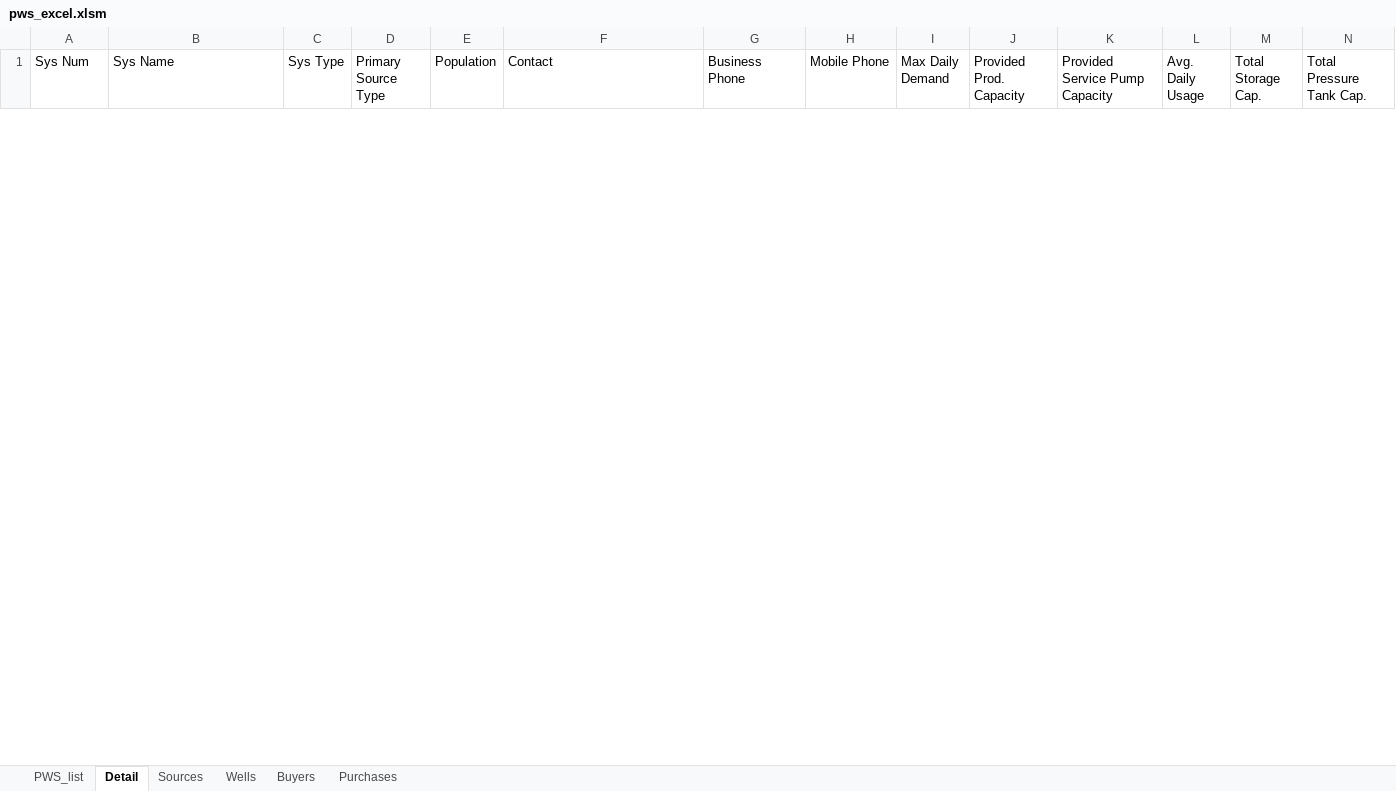
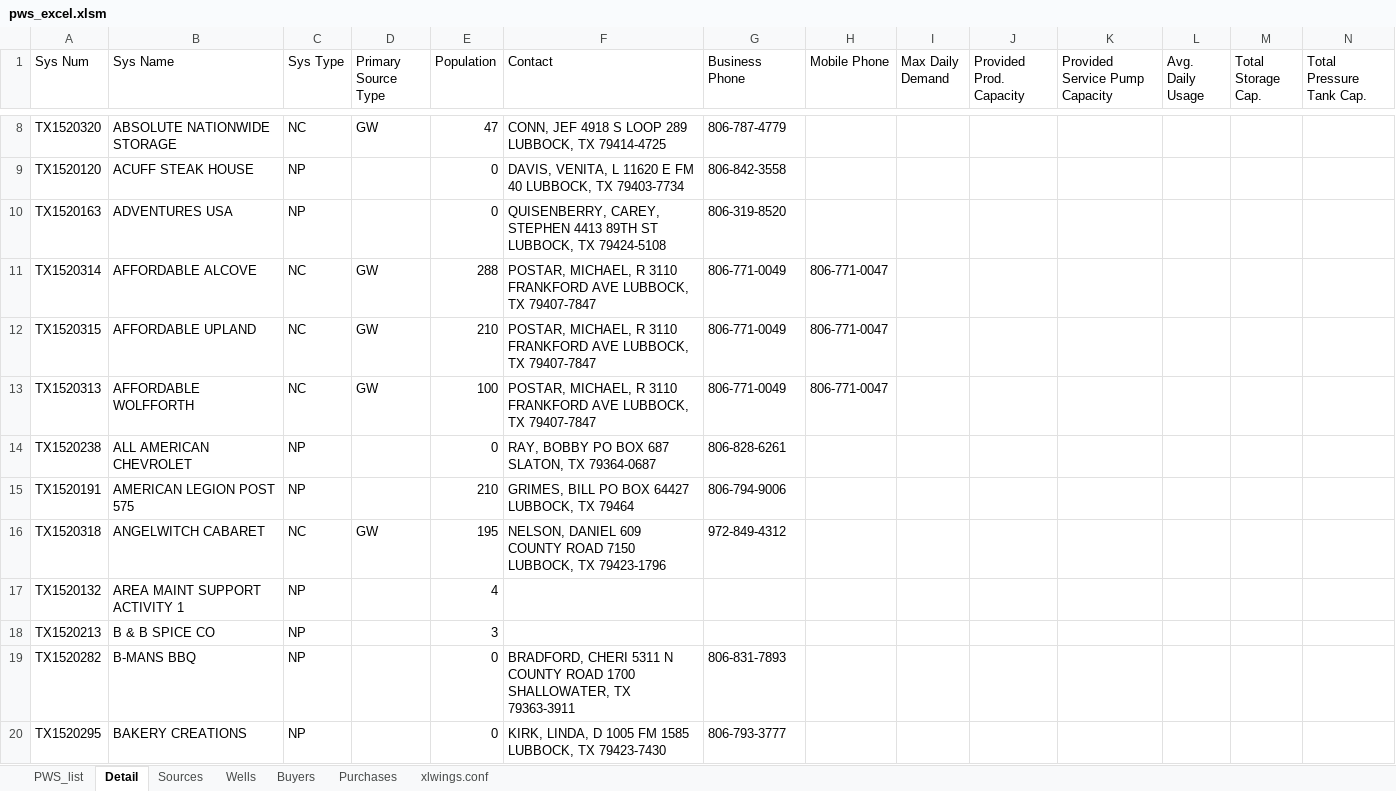
Before and after one commit to bthaman/pws_excel, an Excel workbook: pws_excel.xlsm, sheet Detail, drawn as a sheet; only a part is shown, gaps mark what is left out; values as stored, in another font and other column widths than the file's, no borders; rows hold the shown columns only; the diff covers the shown part only; the diff names each change by its address in the sheet, - before the commit and + after, or states it on an @@ line.

```diff
--- a/pws_excel.xlsm (sheet Detail)
+++ b/pws_excel.xlsm (sheet Detail)
+sheet tab: xlwings.conf
+row 8: TX1520320 | ABSOLUTE NATIONWIDE STORAGE | NC | GW | 47 | CONN, JEF 4918 S LOOP 289 LUBBOCK, TX 79414-4725 | 806-787-4779
+row 9: TX1520120 | ACUFF STEAK HOUSE | NP |  | 0 | DAVIS, VENITA, L 11620 E FM 40 LUBBOCK, TX 79403-7734 | 806-842-3558
+row 10: TX1520163 | ADVENTURES USA | NP |  | 0 | QUISENBERRY, CAREY, STEPHEN 4413 89TH ST LUBBOCK, TX 79424-5108 | 806-319-8520
+row 11: TX1520314 | AFFORDABLE ALCOVE | NC | GW | 288 | POSTAR, MICHAEL, R 3110 FRANKFORD AVE LUBBOCK, TX 79407-7847 | 806-771-0049 | 806-771-0047
+row 12: TX1520315 | AFFORDABLE UPLAND | NC | GW | 210 | POSTAR, MICHAEL, R 3110 FRANKFORD AVE LUBBOCK, TX 79407-7847 | 806-771-0049 | 806-771-0047
+row 13: TX1520313 | AFFORDABLE WOLFFORTH | NC | GW | 100 | POSTAR, MICHAEL, R 3110 FRANKFORD AVE LUBBOCK, TX 79407-7847 | 806-771-0049 | 806-771-0047
+row 14: TX1520238 | ALL AMERICAN CHEVROLET | NP |  | 0 | RAY, BOBBY PO BOX 687 SLATON, TX 79364-0687 | 806-828-6261
+row 15: TX1520191 | AMERICAN LEGION POST 575 | NP |  | 210 | GRIMES, BILL PO BOX 64427 LUBBOCK, TX 79464 | 806-794-9006
+row 16: TX1520318 | ANGELWITCH CABARET | NC | GW | 195 | NELSON, DANIEL 609 COUNTY ROAD 7150 LUBBOCK, TX 79423-1796 | 972-849-4312
+row 17: TX1520132 | AREA MAINT SUPPORT ACTIVITY 1 | NP |  | 4
+row 18: TX1520213 | B & B SPICE CO | NP |  | 3
+row 19: TX1520282 | B-MANS BBQ | NP |  | 0 | BRADFORD, CHERI 5311 N COUNTY ROAD 1700 SHALLOWATER, TX 79363-3911 | 806-831-7893
+row 20: TX1520295 | BAKERY CREATIONS | NP |  | 0 | KIRK, LINDA, D 1005 FM 1585 LUBBOCK, TX 79423-7430 | 806-793-3777
```
Also changed, not shown: 216 added rows and 6 removed rows elsewhere in this sheet, sheet Wells, sheet Sources, sheet Buyers, sheet PWS_list, sheet Purchases, hidden cells, charts or pictures, 5 other files.
